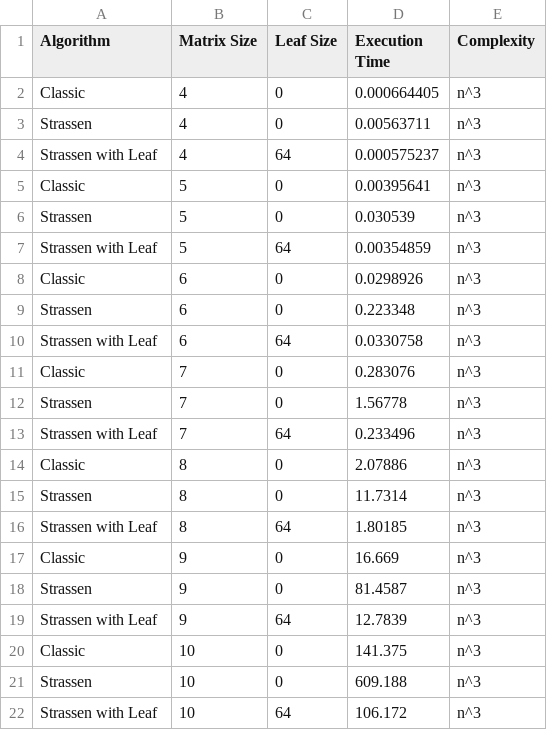
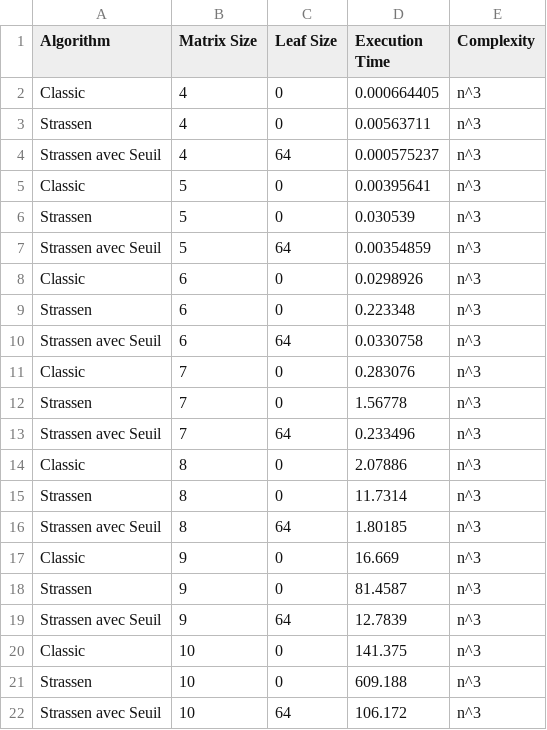
Before and after one commit to tomtom103/INF8775, a CSV file: TP1/data.csv, drawn as a sheet.

```diff
--- a/TP1/data.csv
+++ b/TP1/data.csv
@@ -3,20 +3,20 @@ Classic,4,0,0.000664405,n^3
 Strassen,4,0,0.00563711,n^3
-Strassen with Leaf,4,64,0.000575237,n^3
+Strassen avec Seuil,4,64,0.000575237,n^3
 Classic,5,0,0.00395641,n^3
 Strassen,5,0,0.030539,n^3
-Strassen with Leaf,5,64,0.00354859,n^3
+Strassen avec Seuil,5,64,0.00354859,n^3
 Classic,6,0,0.0298926,n^3
 Strassen,6,0,0.223348,n^3
-Strassen with Leaf,6,64,0.0330758,n^3
+Strassen avec Seuil,6,64,0.0330758,n^3
 Classic,7,0,0.283076,n^3
 Strassen,7,0,1.56778,n^3
-Strassen with Leaf,7,64,0.233496,n^3
+Strassen avec Seuil,7,64,0.233496,n^3
 Classic,8,0,2.07886,n^3
 Strassen,8,0,11.7314,n^3
-Strassen with Leaf,8,64,1.80185,n^3
+Strassen avec Seuil,8,64,1.80185,n^3
 Classic,9,0,16.669,n^3
 Strassen,9,0,81.4587,n^3
-Strassen with Leaf,9,64,12.7839,n^3
+Strassen avec Seuil,9,64,12.7839,n^3
 Classic,10,0,141.375,n^3
 Strassen,10,0,609.188,n^3
-Strassen with Leaf,10,64,106.172,n^3
+Strassen avec Seuil,10,64,106.172,n^3
```
Also changed, not shown: 7 other files.
